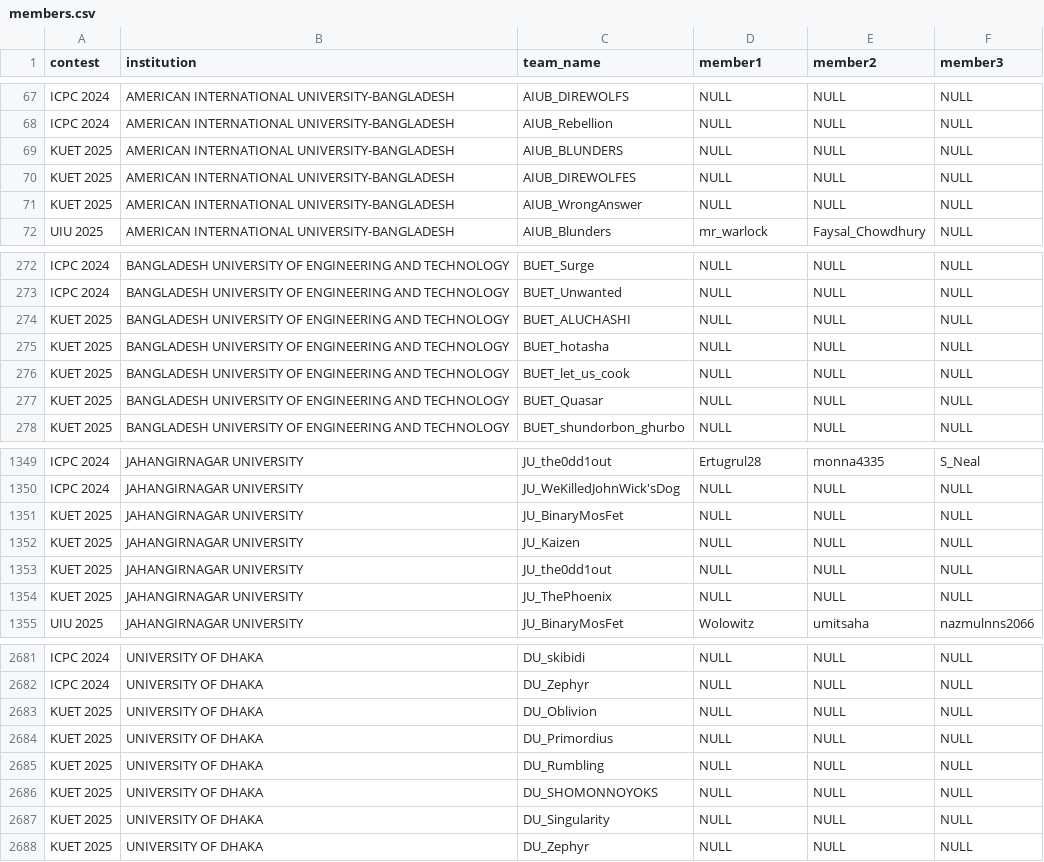
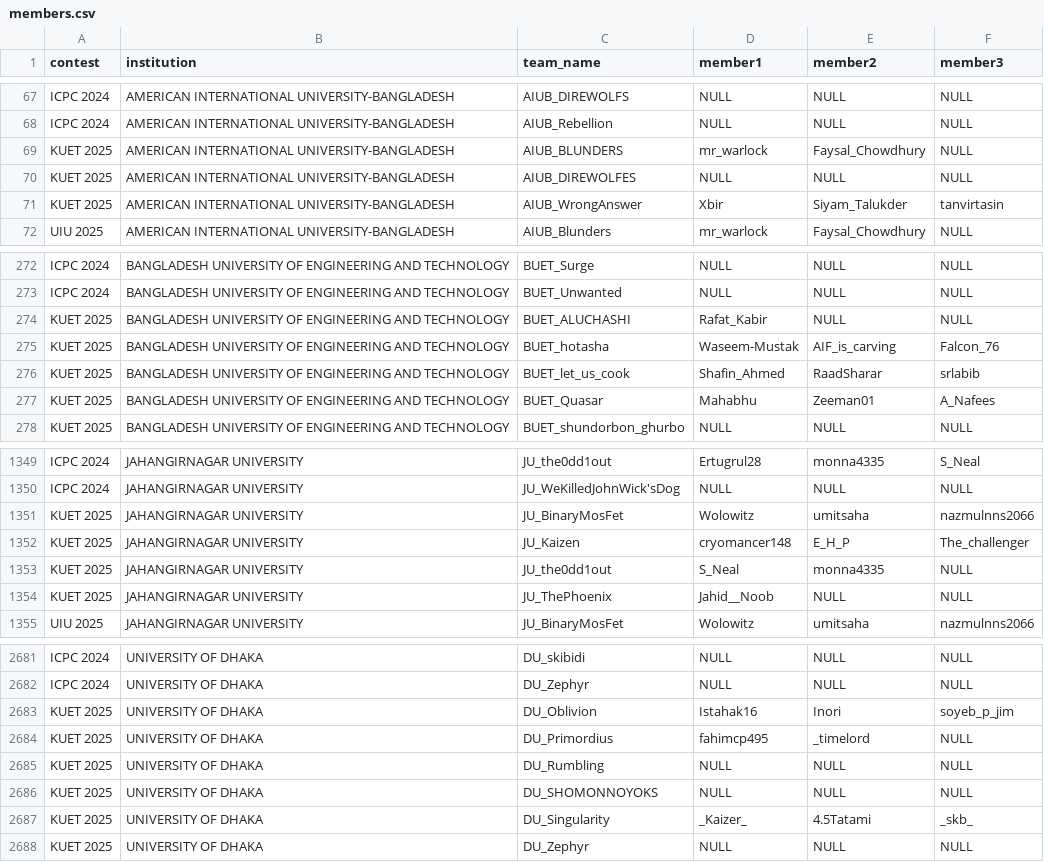
Before and after one commit to infi9itea/Biscuit-Rating, a CSV file: members/data/members.csv, drawn as a sheet; only a part is shown, gaps mark what is left out; the diff covers the shown part only.

```diff
--- a/members/data/members.csv
+++ b/members/data/members.csv
@@ -68,5 +68,5 @@ ICPC 2024,AMERICAN INTERNATIONAL UNIVERSITY-BANGLADESH,AIUB_DIREWOLFS,NULL,NULL,
 ICPC 2024,AMERICAN INTERNATIONAL UNIVERSITY-BANGLADESH,AIUB_Rebellion,NULL,NULL,NULL
-KUET 2025,AMERICAN INTERNATIONAL UNIVERSITY-BANGLADESH,AIUB_BLUNDERS,NULL,NULL,NULL
+KUET 2025,AMERICAN INTERNATIONAL UNIVERSITY-BANGLADESH,AIUB_BLUNDERS,mr_warlock,Faysal_Chowdhury,NULL
 KUET 2025,AMERICAN INTERNATIONAL UNIVERSITY-BANGLADESH,AIUB_DIREWOLFES,NULL,NULL,NULL
-KUET 2025,AMERICAN INTERNATIONAL UNIVERSITY-BANGLADESH,AIUB_WrongAnswer,NULL,NULL,NULL
+KUET 2025,AMERICAN INTERNATIONAL UNIVERSITY-BANGLADESH,AIUB_WrongAnswer,Xbir,Siyam_Talukder,tanvirtasin
 UIU 2025,AMERICAN INTERNATIONAL UNIVERSITY-BANGLADESH,AIUB_Blunders,mr_warlock,Faysal_Chowdhury,NULL
@@ -273,6 +273,6 @@ ICPC 2024,BANGLADESH UNIVERSITY OF ENGINEERING AND TECHNOLOGY,BUET_Surge,NULL,NU
 ICPC 2024,BANGLADESH UNIVERSITY OF ENGINEERING AND TECHNOLOGY,BUET_Unwanted,NULL,NULL,NULL
-KUET 2025,BANGLADESH UNIVERSITY OF ENGINEERING AND TECHNOLOGY,BUET_ALUCHASHI,NULL,NULL,NULL
-KUET 2025,BANGLADESH UNIVERSITY OF ENGINEERING AND TECHNOLOGY,BUET_hotasha,NULL,NULL,NULL
-KUET 2025,BANGLADESH UNIVERSITY OF ENGINEERING AND TECHNOLOGY,BUET_let_us_cook,NULL,NULL,NULL
-KUET 2025,BANGLADESH UNIVERSITY OF ENGINEERING AND TECHNOLOGY,BUET_Quasar,NULL,NULL,NULL
+KUET 2025,BANGLADESH UNIVERSITY OF ENGINEERING AND TECHNOLOGY,BUET_ALUCHASHI,Rafat_Kabir,NULL,NULL
+KUET 2025,BANGLADESH UNIVERSITY OF ENGINEERING AND TECHNOLOGY,BUET_hotasha,Waseem-Mustak,AIF_is_carving,Falcon_76
+KUET 2025,BANGLADESH UNIVERSITY OF ENGINEERING AND TECHNOLOGY,BUET_let_us_cook,Shafin_Ahmed,RaadSharar,srlabib
+KUET 2025,BANGLADESH UNIVERSITY OF ENGINEERING AND TECHNOLOGY,BUET_Quasar,Mahabhu,Zeeman01,A_Nafees
 KUET 2025,BANGLADESH UNIVERSITY OF ENGINEERING AND TECHNOLOGY,BUET_shundorbon_ghurbo,NULL,NULL,NULL
@@ -1350,6 +1350,6 @@ ICPC 2024,JAHANGIRNAGAR UNIVERSITY,JU_the0dd1out,Ertugrul28,monna4335,S_Neal
 ICPC 2024,JAHANGIRNAGAR UNIVERSITY,JU_WeKilledJohnWick'sDog,NULL,NULL,NULL
-KUET 2025,JAHANGIRNAGAR UNIVERSITY,JU_BinaryMosFet,NULL,NULL,NULL
-KUET 2025,JAHANGIRNAGAR UNIVERSITY,JU_Kaizen,NULL,NULL,NULL
-KUET 2025,JAHANGIRNAGAR UNIVERSITY,JU_the0dd1out,NULL,NULL,NULL
-KUET 2025,JAHANGIRNAGAR UNIVERSITY,JU_ThePhoenix,NULL,NULL,NULL
+KUET 2025,JAHANGIRNAGAR UNIVERSITY,JU_BinaryMosFet,Wolowitz,umitsaha,nazmulnns2066
+KUET 2025,JAHANGIRNAGAR UNIVERSITY,JU_Kaizen,cryomancer148,E_H_P,The_challenger
+KUET 2025,JAHANGIRNAGAR UNIVERSITY,JU_the0dd1out,S_Neal,monna4335,NULL
+KUET 2025,JAHANGIRNAGAR UNIVERSITY,JU_ThePhoenix,Jahid__Noob,NULL,NULL
 UIU 2025,JAHANGIRNAGAR UNIVERSITY,JU_BinaryMosFet,Wolowitz,umitsaha,nazmulnns2066
@@ -2682,7 +2682,7 @@ ICPC 2024,UNIVERSITY OF DHAKA,DU_skibidi,NULL,NULL,NULL
 ICPC 2024,UNIVERSITY OF DHAKA,DU_Zephyr,NULL,NULL,NULL
-KUET 2025,UNIVERSITY OF DHAKA,DU_Oblivion,NULL,NULL,NULL
-KUET 2025,UNIVERSITY OF DHAKA,DU_Primordius,NULL,NULL,NULL
+KUET 2025,UNIVERSITY OF DHAKA,DU_Oblivion,Istahak16,Inori,soyeb_p_jim
+KUET 2025,UNIVERSITY OF DHAKA,DU_Primordius,fahimcp495,_timelord,NULL
 KUET 2025,UNIVERSITY OF DHAKA,DU_Rumbling,NULL,NULL,NULL
 KUET 2025,UNIVERSITY OF DHAKA,DU_SHOMONNOYOKS,NULL,NULL,NULL
-KUET 2025,UNIVERSITY OF DHAKA,DU_Singularity,NULL,NULL,NULL
+KUET 2025,UNIVERSITY OF DHAKA,DU_Singularity,_Kaizer_,4.5Tatami,_skb_
 KUET 2025,UNIVERSITY OF DHAKA,DU_Zephyr,NULL,NULL,NULL
```
Also changed, not shown: 65 edited cells elsewhere in this file, contestant_rating/output/ratings.csv, 2 other files.
